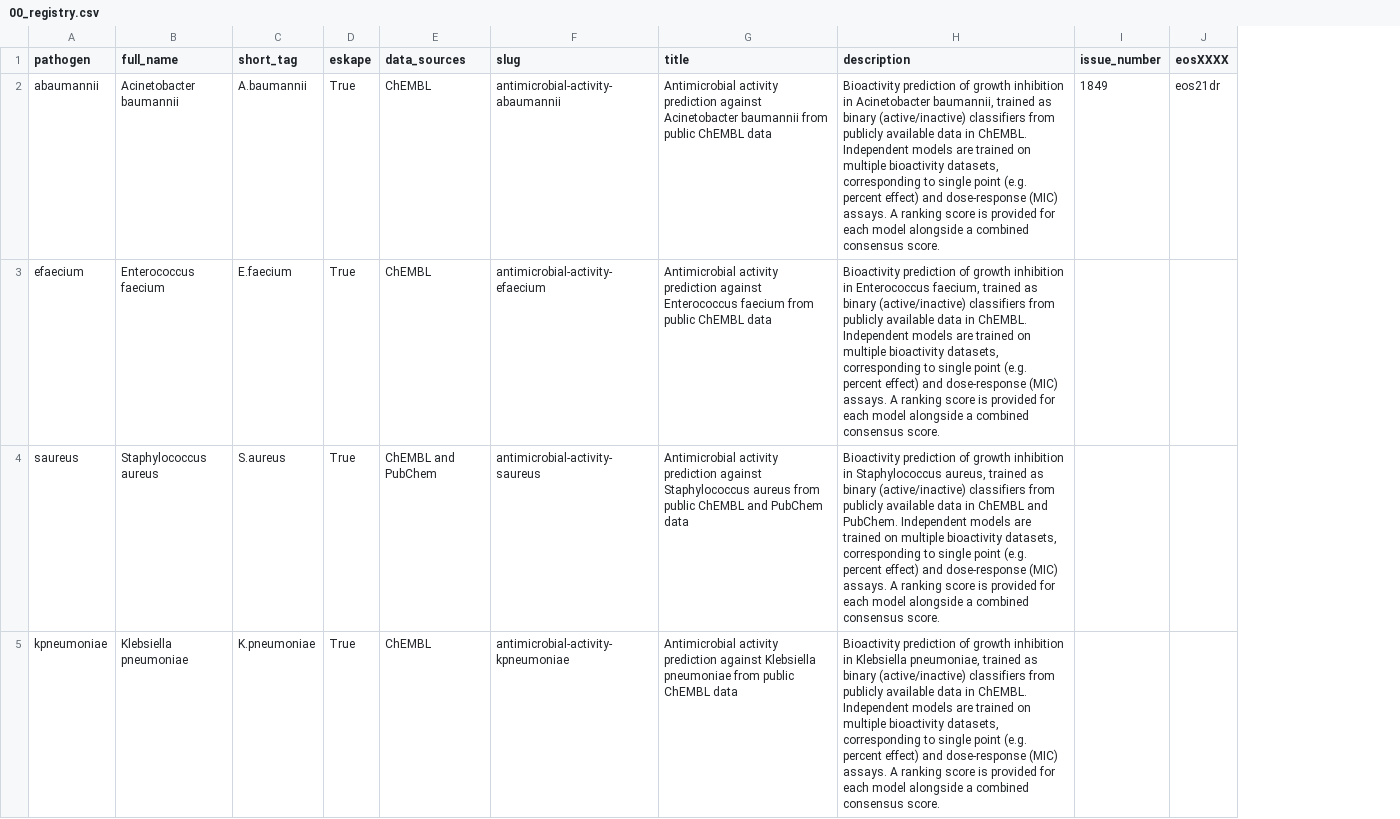
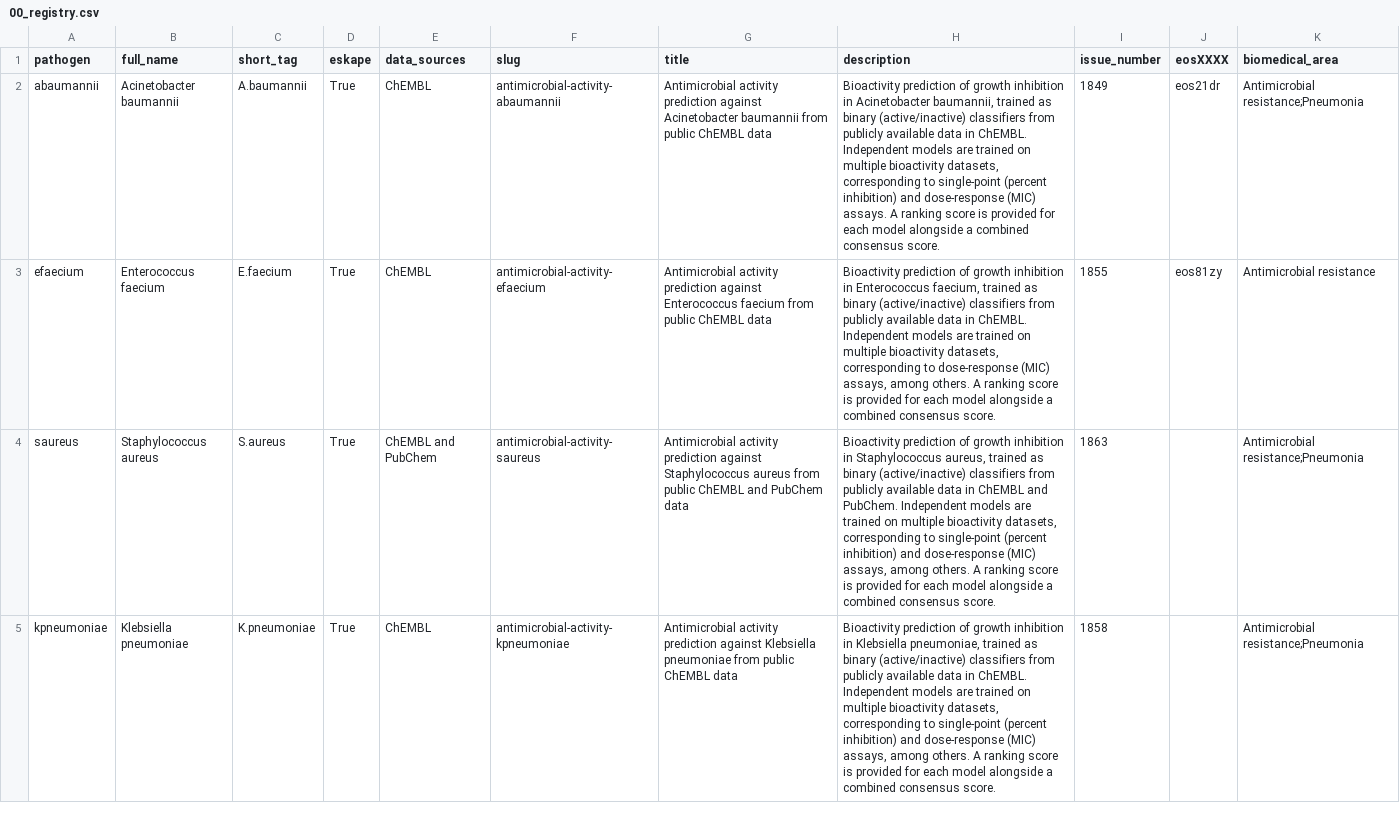
Before and after one commit to ersilia-os/chembl-antimicrobial-hub-incorporation, a CSV file: data/00_registry.csv, drawn as a sheet; only a part is shown; the diff covers the shown part only; the diff names each change by its address in the sheet, - before the commit and + after, or states it on an @@ line.

```diff
--- a/data/00_registry.csv
+++ b/data/00_registry.csv
+column K (biomedical_area), rows 2-5: Antimicrobial resistance;Pneumonia | Antimicrobial resistance | Antimicrobial resistance;Pneumonia | Antimicrobial resistance;Pneumonia
-H2 (description): …corresponding to single point (e.g. percent effect) and dose-response…
+H2 (description): …corresponding to single-point (percent inhibition) and dose-response…
-H3 (description): …corresponding to single point (e.g. percent effect) and dose-response (MIC) assays. A ranking…
+H3 (description): …corresponding to dose-response (MIC) assays, among others. A ranking…
-I3 (issue_number): (empty)
+I3 (issue_number): 1855
-J3 (eosXXXX): (empty)
+J3 (eosXXXX): eos81zy
-H4 (description): …corresponding to single point (e.g. percent effect) and dose-response (MIC) assays. A ranking…
+H4 (description): …corresponding to single-point (percent inhibition) and dose-response (MIC) assays, among others. A ranking…
-I4 (issue_number): (empty)
+I4 (issue_number): 1863
-H5 (description): …corresponding to single point (e.g. percent effect) and dose-response (MIC) assays. A ranking…
+H5 (description): …corresponding to single-point (percent inhibition) and dose-response (MIC) assays, among others. A ranking…
-I5 (issue_number): (empty)
+I5 (issue_number): 1858
```
Also changed, not shown: 23 edited cells elsewhere in this file, 6 other files.
